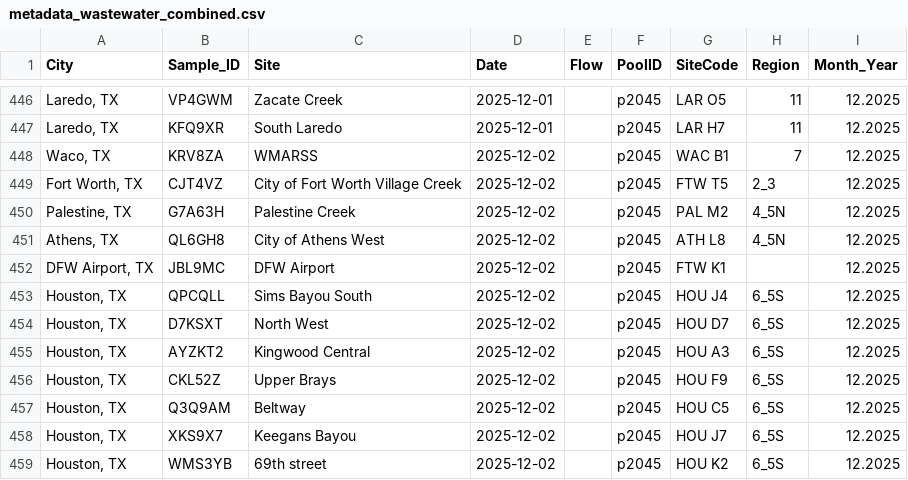
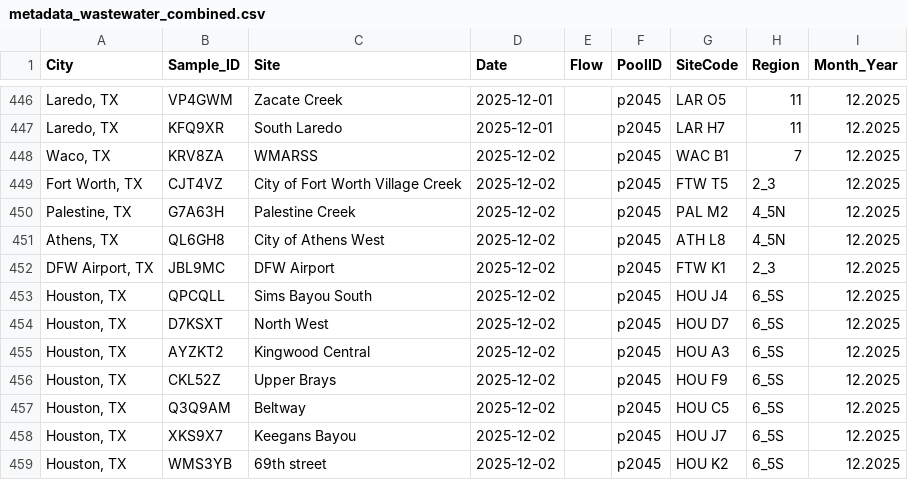
Before and after one commit to tiszalab/mutatea, a CSV file: python_CLI/H1N1_align/metadata_files/metadata_wastewater_combined.csv, drawn as a sheet; only a part is shown, gaps mark what is left out.

Commit message:
removing redundancy from metadata_processin.py & adding functions to metadata_funcs.py

```diff
--- a/python_CLI/H1N1_align/metadata_files/metadata_wastewater_combined.csv
+++ b/python_CLI/H1N1_align/metadata_files/metadata_wastewater_combined.csv
@@ -451,3 +451,3 @@ City,Sample_ID,Site,Date,Flow,PoolID,SiteCode,Region,Month_Year
 "Athens, TX",QL6GH8,City of Athens West,2025-12-02,,p2045,ATH L8,4_5N,12.2025
-"DFW Airport, TX",JBL9MC,DFW Airport,2025-12-02,,p2045,FTW K1,,12.2025
+"DFW Airport, TX",JBL9MC,DFW Airport,2025-12-02,,p2045,FTW K1,2_3,12.2025
 "Houston, TX",QPCQLL,Sims Bayou South,2025-12-02,,p2045,HOU J4,6_5S,12.2025
```
Also changed, not shown: 2 other files.
